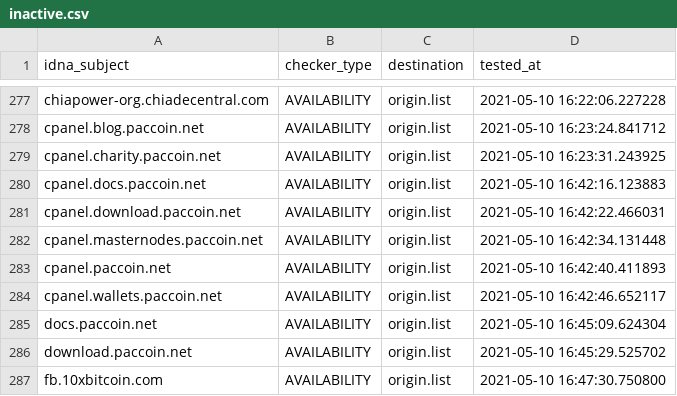
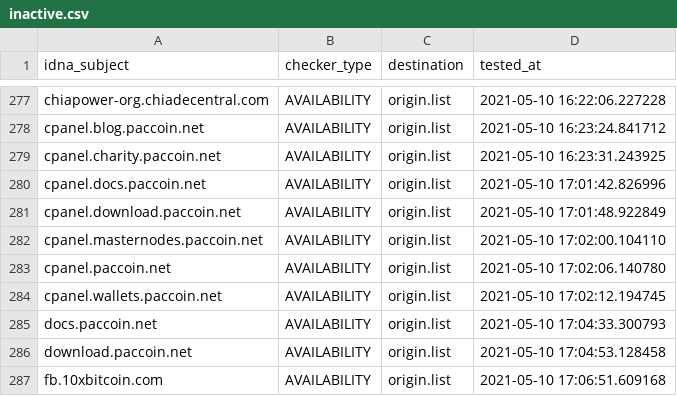
Before and after one commit to dead-hosts/CoinBlockersLists-hosts_optional_git_ZeroDot1, a CSV file: .pyfunceble/inactive.csv, drawn as a sheet; only a part is shown, gaps mark what is left out.

Commit message:
[Autosave][Dead-Hosts::CoinBlockersLists-hosts_optional_git_ZeroDot1]
aEmpZpfIRJCwxxZ4ABlk4B2n

```diff
--- a/.pyfunceble/inactive.csv
+++ b/.pyfunceble/inactive.csv
@@ -279,9 +279,9 @@ cpanel.blog.paccoin.net,AVAILABILITY,origin.list,2021-05-10 16:23:24.841712
 cpanel.charity.paccoin.net,AVAILABILITY,origin.list,2021-05-10 16:23:31.243925
-cpanel.docs.paccoin.net,AVAILABILITY,origin.list,2021-05-10 16:42:16.123883
-cpanel.download.paccoin.net,AVAILABILITY,origin.list,2021-05-10 16:42:22.466031
-cpanel.masternodes.paccoin.net,AVAILABILITY,origin.list,2021-05-10 16:42:34.131448
-cpanel.paccoin.net,AVAILABILITY,origin.list,2021-05-10 16:42:40.411893
-cpanel.wallets.paccoin.net,AVAILABILITY,origin.list,2021-05-10 16:42:46.652117
-docs.paccoin.net,AVAILABILITY,origin.list,2021-05-10 16:45:09.624304
-download.paccoin.net,AVAILABILITY,origin.list,2021-05-10 16:45:29.525702
-fb.10xbitcoin.com,AVAILABILITY,origin.list,2021-05-10 16:47:30.750800
+cpanel.docs.paccoin.net,AVAILABILITY,origin.list,2021-05-10 17:01:42.826996
+cpanel.download.paccoin.net,AVAILABILITY,origin.list,2021-05-10 17:01:48.922849
+cpanel.masternodes.paccoin.net,AVAILABILITY,origin.list,2021-05-10 17:02:00.104110
+cpanel.paccoin.net,AVAILABILITY,origin.list,2021-05-10 17:02:06.140780
+cpanel.wallets.paccoin.net,AVAILABILITY,origin.list,2021-05-10 17:02:12.194745
+docs.paccoin.net,AVAILABILITY,origin.list,2021-05-10 17:04:33.300793
+download.paccoin.net,AVAILABILITY,origin.list,2021-05-10 17:04:53.128458
+fb.10xbitcoin.com,AVAILABILITY,origin.list,2021-05-10 17:06:51.609168
```
Also changed, not shown: output/origin.list/continue.csv, 5 other files.
